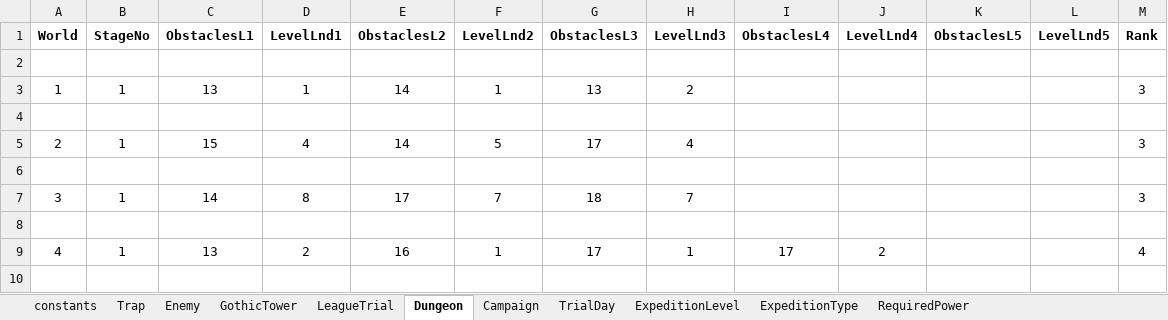
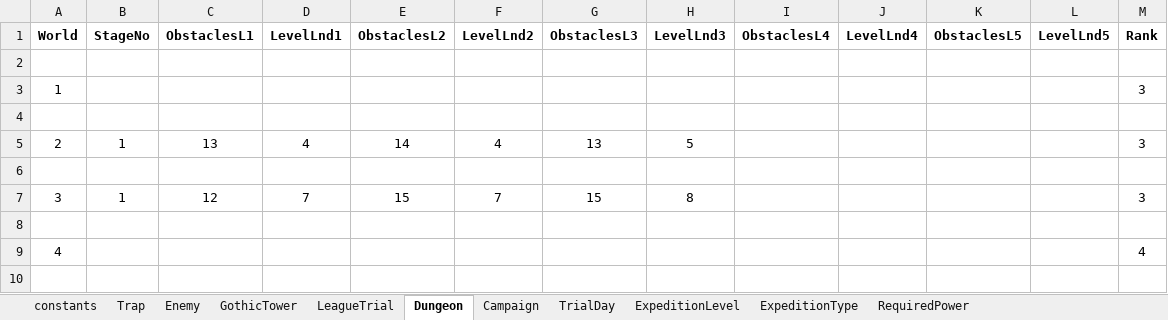
Before and after one commit to PhilBusko/ThievesGuild, an Excel workbook: backend/emporium/data/StageData.xlsx, sheet Dungeon, drawn as a sheet; only a part is shown; values as stored, in another font and other column widths than the file's, no borders; the diff covers the shown part only; the diff names each change by its address in the sheet, - before the commit and + after, or states it on an @@ line.

```diff
--- a/backend/emporium/data/StageData.xlsx (sheet Dungeon)
+++ b/backend/emporium/data/StageData.xlsx (sheet Dungeon)
-B3 (StageNo): 1
+B3 (StageNo): (empty)
-C3 (ObstaclesL1): 13
+C3 (ObstaclesL1): (empty)
-D3 (LevelLnd1): 1
+D3 (LevelLnd1): (empty)
-E3 (ObstaclesL2): 14
+E3 (ObstaclesL2): (empty)
-F3 (LevelLnd2): 1
+F3 (LevelLnd2): (empty)
-G3 (ObstaclesL3): 13
+G3 (ObstaclesL3): (empty)
-H3 (LevelLnd3): 2
+H3 (LevelLnd3): (empty)
-C5 (ObstaclesL1): 15
+C5 (ObstaclesL1): 13
-F5 (LevelLnd2): 5
+F5 (LevelLnd2): 4
-G5 (ObstaclesL3): 17
+G5 (ObstaclesL3): 13
-H5 (LevelLnd3): 4
+H5 (LevelLnd3): 5
-C7 (ObstaclesL1): 14
+C7 (ObstaclesL1): 12
-D7 (LevelLnd1): 8
+D7 (LevelLnd1): 7
-E7 (ObstaclesL2): 17
+E7 (ObstaclesL2): 15
-G7 (ObstaclesL3): 18
+G7 (ObstaclesL3): 15
-H7 (LevelLnd3): 7
+H7 (LevelLnd3): 8
-B9 (StageNo): 1
+B9 (StageNo): (empty)
-C9 (ObstaclesL1): 13
+C9 (ObstaclesL1): (empty)
-D9 (LevelLnd1): 2
+D9 (LevelLnd1): (empty)
-E9 (ObstaclesL2): 16
+E9 (ObstaclesL2): (empty)
-F9 (LevelLnd2): 1
+F9 (LevelLnd2): (empty)
-G9 (ObstaclesL3): 17
+G9 (ObstaclesL3): (empty)
-H9 (LevelLnd3): 1
+H9 (LevelLnd3): (empty)
-I9 (ObstaclesL4): 17
+I9 (ObstaclesL4): (empty)
-J9 (LevelLnd4): 2
+J9 (LevelLnd4): (empty)
```
Also changed, not shown: 18 edited cells elsewhere in this sheet, sheet GothicTower, formulas that keep their value, 14 other files.
